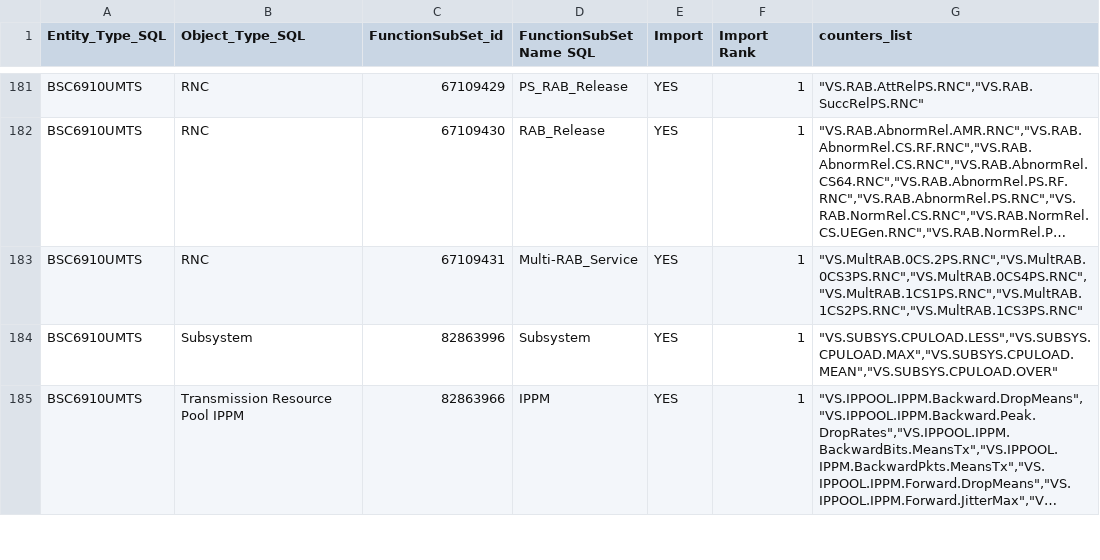
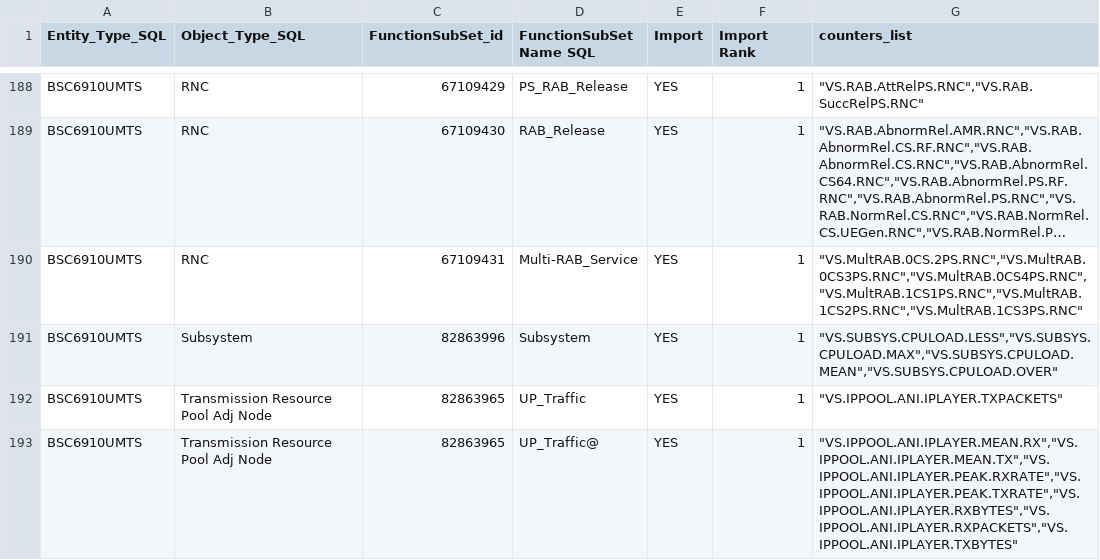
Before and after one commit to muhieddine123/Huawei_Counters_aggregation_System, a CSV file: pivoted_counter_mapping.csv, drawn as a sheet; only a part is shown, gaps mark what is left out; the shorter side is filled out with more unchanged rows; long unchanged cells end in …; the diff covers the shown part only.

```diff
--- a/pivoted_counter_mapping.csv
+++ b/pivoted_counter_mapping.csv
@@ -184 +191,3 @@ BSC6910UMTS,RNC,67109431,Multi-RAB_Service,YES,1,"""VS.MultRAB.0CS.2PS.RNC"",""V
 BSC6910UMTS,Subsystem,82863996,Subsystem,YES,1,"""VS.SUBSYS.CPULOAD.LESS"",""VS.SUBSYS.CPULOAD.MAX"",""VS.SUBSYS.CPULOAD.MEAN"",""VS.SUBSYS.CPULOAD.OVER"""
+BSC6910UMTS,Transmission Resource Pool Adj Node,82863965,UP_Traffic,YES,1,"""VS.IPPOOL.ANI.IPLAYER.TXPACKETS"""
+BSC6910UMTS,Transmission Resource Pool Adj Node,82863965,UP_Traffic@,YES,1,"""VS.IPPOOL.ANI.IPLAYER.MEAN.RX"",""VS.IPPOOL.ANI.IPLAYER.MEAN.TX"",""VS.IPPOOL.ANI.IPLAYER.PEAK.RXRATE"",""VS.IPPOOL.ANI.IPLAYER.PEAK.TXRATE"",""VS.IPPOOL.ANI.IPLAYER.RXBYTES"",""VS.IPPOOL.ANI.IPLAYER.RXPACKETS"",""VS.IPPOOL.ANI.IPLAYER.TXBYTES"""
```
Also changed, not shown: 8 added rows and 6 edited cells elsewhere in this file, grouped_unimported_registry_entries.csv, 22 other files.
